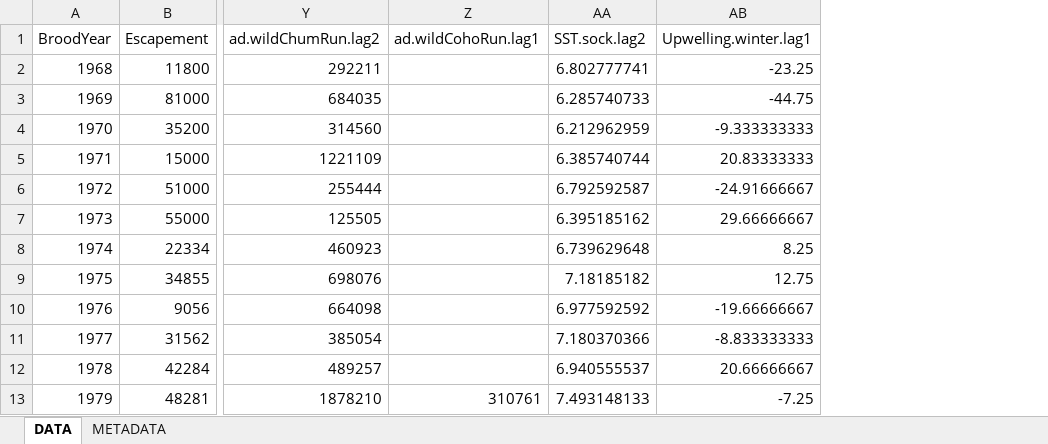
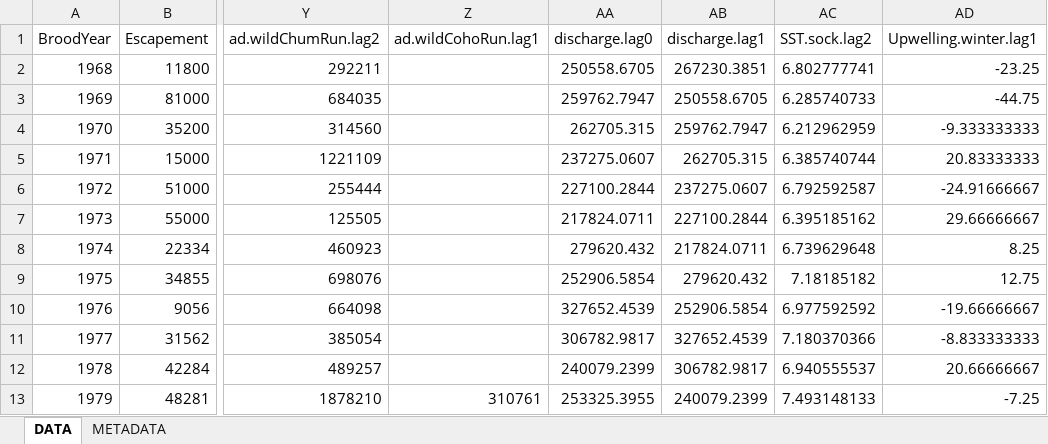
Before and after one commit to NCEAS/pfx-covariation-pws, an Excel workbook: data/salmon data/data for analysis/Coghill_Wild_Sockeye_final.xlsx, sheet DATA, drawn as a sheet; only a part is shown, gaps mark what is left out; values as stored, in another font and other column widths than the file's, no borders; the diff names each change by its address in the sheet, - before the commit and + after, or states it on an @@ line.

```diff
--- a/data/salmon data/data for analysis/Coghill_Wild_Sockeye_final.xlsx (sheet DATA)
+++ b/data/salmon data/data for analysis/Coghill_Wild_Sockeye_final.xlsx (sheet DATA)
+column AA (discharge.lag0), rows 2-13: 250558.6705 | 259762.7947 | 262705.315 | 237275.0607 | 227100.2844 | 217824.0711 | 279620.432 | 252906.5854 | 327652.4539 | 306782.9817 | 240079.2399 | 253325.3955
+column AB (discharge.lag1), rows 2-13: 267230.3851 | 250558.6705 | 259762.7947 | 262705.315 | 237275.0607 | 227100.2844 | 217824.0711 | 279620.432 | 252906.5854 | 327652.4539 | 306782.9817 | 240079.2399
```
Also changed, not shown: data/herring/PWS_herring_final.xlsx, data/salmon data/data for analysis/Copper_Chinook_final.xlsx, 31 other files.
